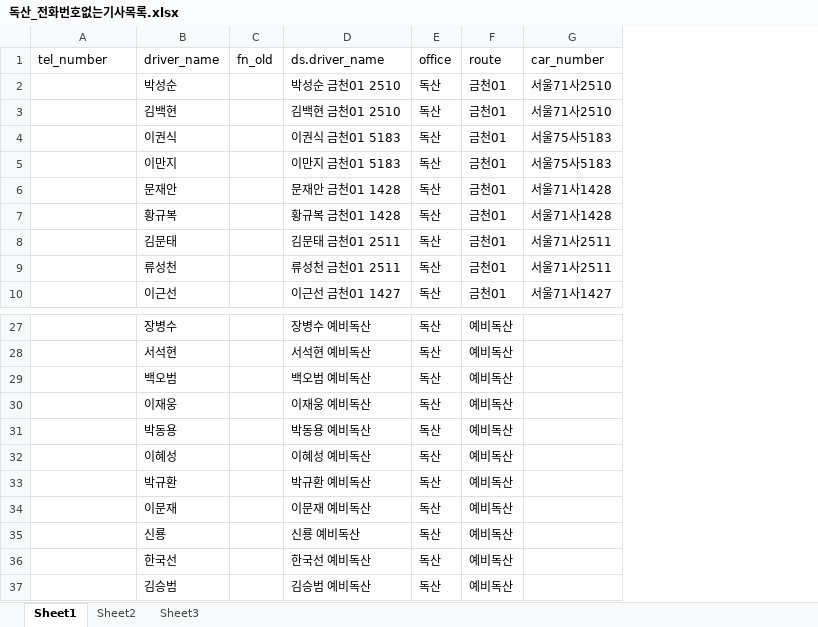
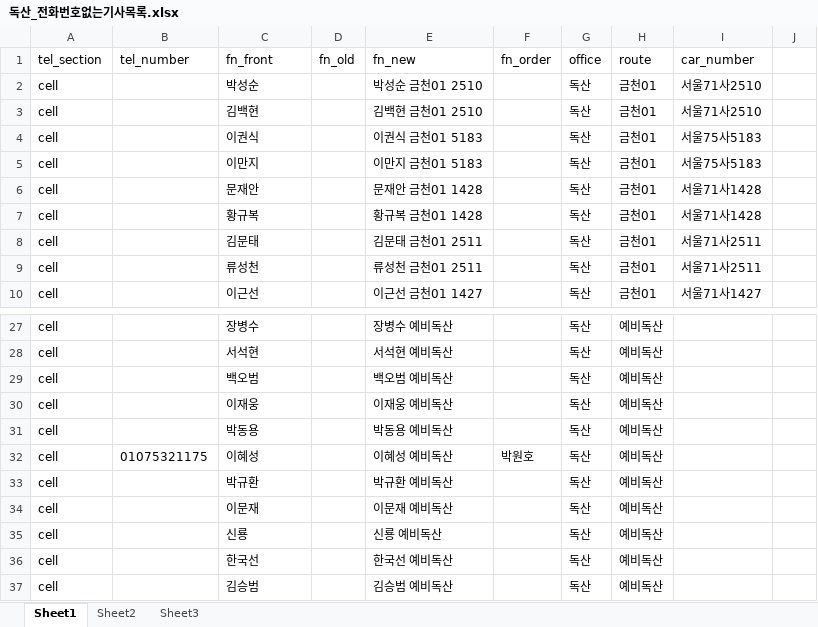
Before and after one commit to woenho-daum/newsetc2, an Excel workbook: 전화번호/독산_전화번호없는기사목록.xlsx, sheet Sheet1, drawn as a sheet; only a part is shown, gaps mark what is left out; values as stored, in another font and other column widths than the file's, no borders; addresses are those after the commit; the diff names each change by its address in the sheet, - before the commit and + after, or states it on an @@ line.

```diff
--- a/전화번호/독산_전화번호없는기사목록.xlsx (sheet Sheet1)
+++ b/전화번호/독산_전화번호없는기사목록.xlsx (sheet Sheet1)
+column A (tel_section), rows 2-10: all cell; rows 27-37: all cell
+column F (fn_order), row 32: 박원호
+column J, empty
-C1: driver_name
+C1: fn_front
-E1: ds.driver_name
+E1: fn_new
-B32 (tel_number): (empty)
+B32 (tel_number): 01075321175
```
Also changed, not shown: 4 other files.
